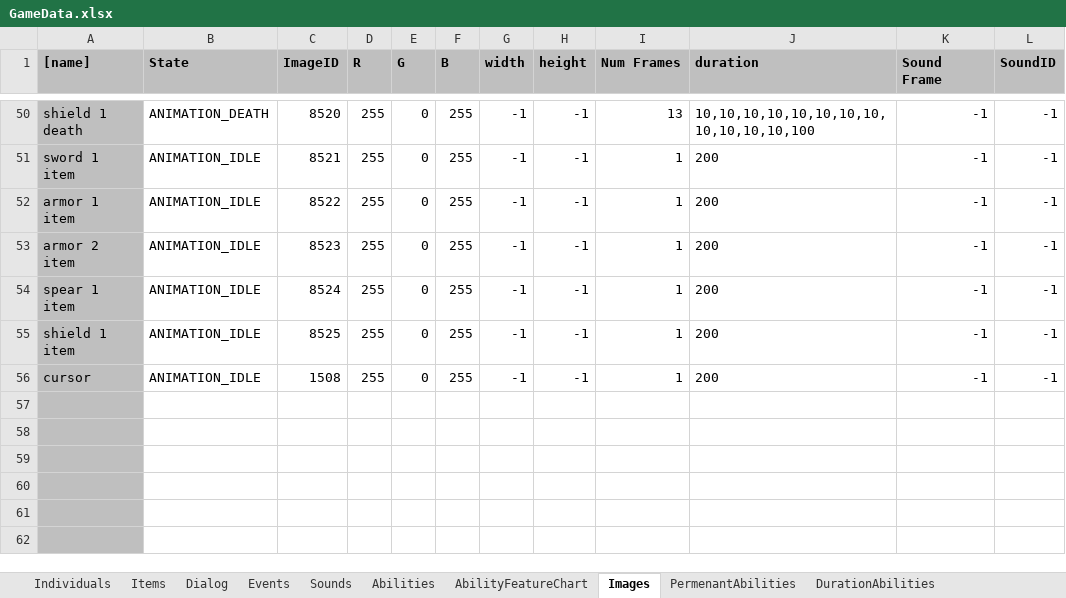
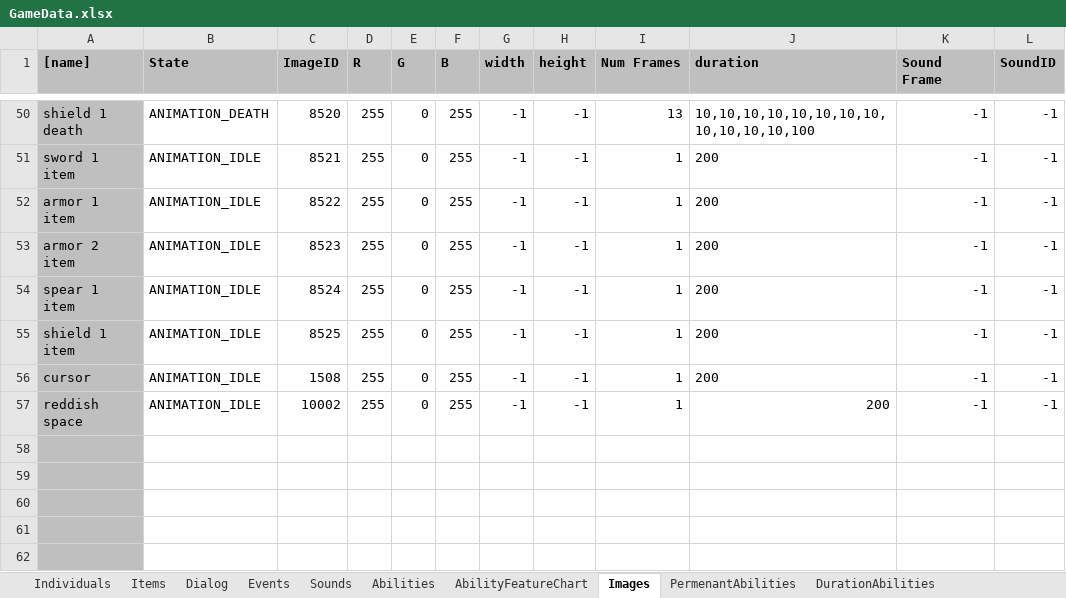
Before and after one commit to schil227/Natural_1, an Excel workbook: GameData.xlsx, sheet Images, drawn as a sheet; only a part is shown, gaps mark what is left out; values as stored, in another font and other column widths than the file's, no borders; the diff names each change by its address in the sheet, - before the commit and + after, or states it on an @@ line.

```diff
--- a/GameData.xlsx (sheet Images)
+++ b/GameData.xlsx (sheet Images)
-row 57: (empty)
+row 57: reddish space | ANIMATION_IDLE | 10002 | 255 | 0 | 255 | -1 | -1 | 1 | 200 | -1 | -1
```
Also changed, not shown: sheet Abilities, charts or pictures, 20 other files.
